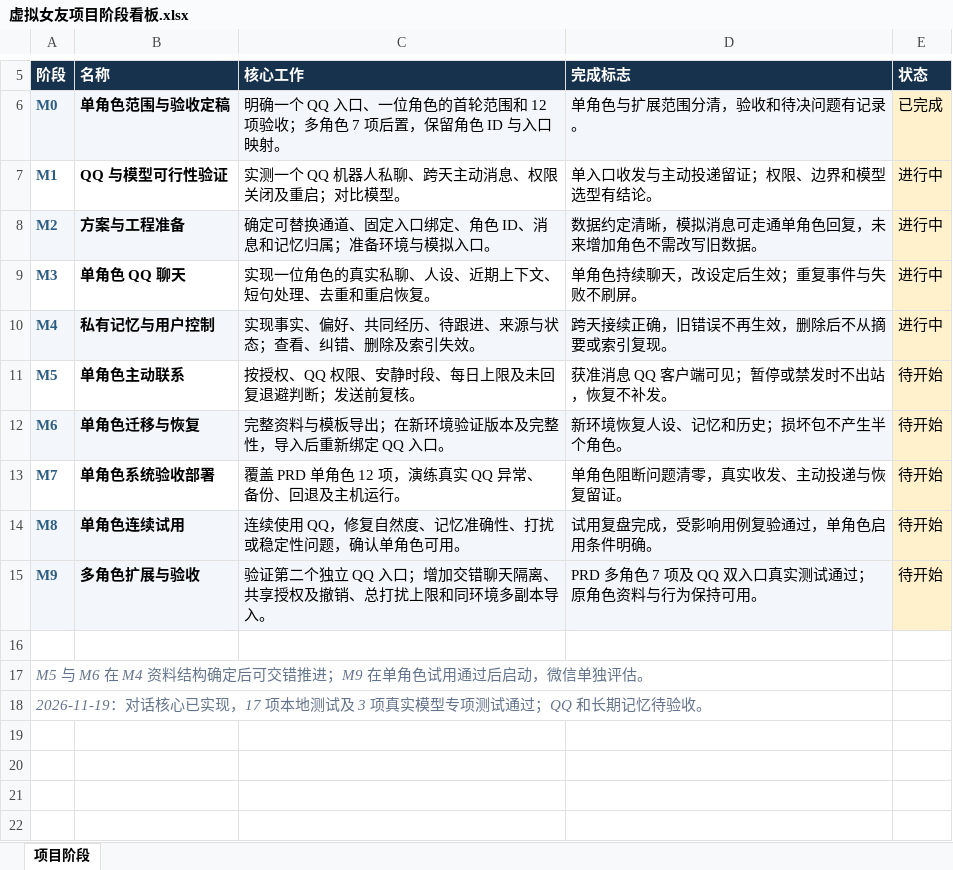
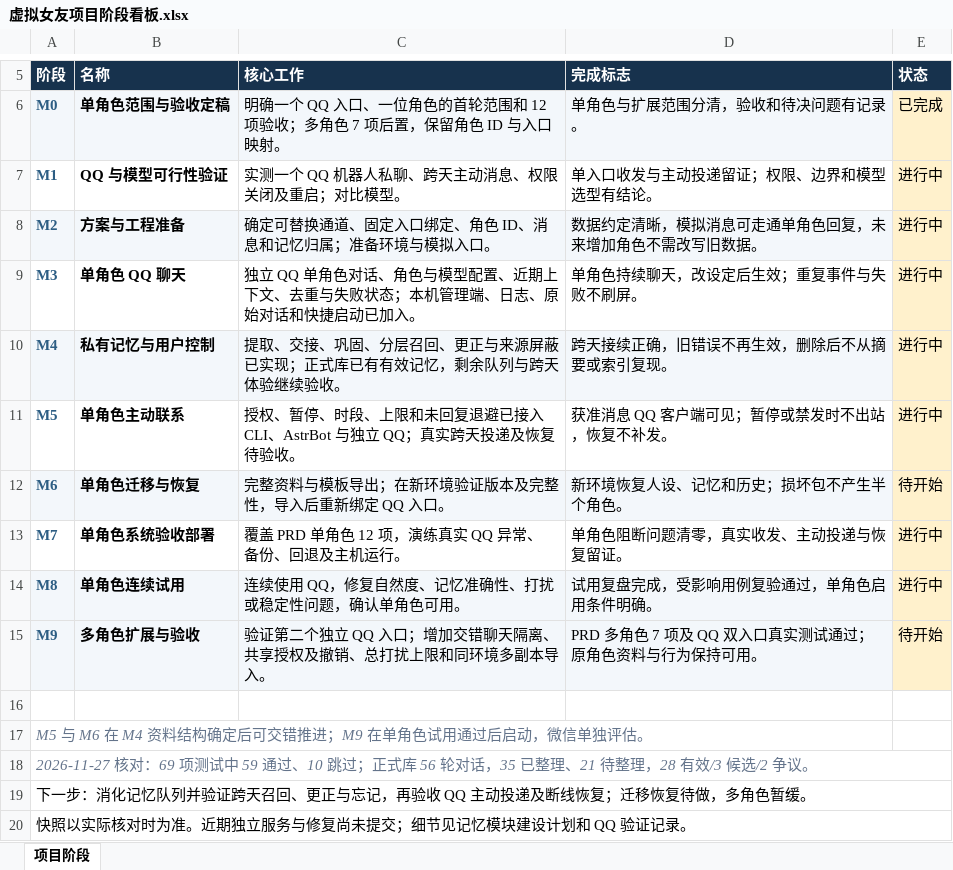
Before and after one commit to Austim60/mira-companion, an Excel workbook: docs/虚拟女友项目阶段看板.xlsx, sheet 项目阶段, drawn as a sheet; only a part is shown, gaps mark what is left out; values as stored, in another font and other column widths than the file's, no borders; conditional formats not drawn; the diff names each change by its address in the sheet, - before the commit and + after, or states it on an @@ line.

```diff
--- a/docs/虚拟女友项目阶段看板.xlsx (sheet 项目阶段)
+++ b/docs/虚拟女友项目阶段看板.xlsx (sheet 项目阶段)
-C9 (核心工作): 实现一位角色的真实私聊、人设、近期上下文、短句处理、去重和重启恢复。
+C9 (核心工作): 独立 QQ 单角色对话、角色与模型配置、近期上下文、去重与失败状态；本机管理端、日志、原始对话和快捷启动已加入。
-C10 (核心工作): 实现事实、偏好、共同经历、待跟进、来源与状态；查看、纠错、删除及索引失效。
+C10 (核心工作): 提取、交接、巩固、分层召回、更正与来源屏蔽已实现；正式库已有有效记忆，剩余队列与跨天体验继续验收。
-C11 (核心工作): 按授权、QQ 权限、安静时段、每日上限及未回复退避判断；发送前复核。
+C11 (核心工作): 授权、暂停、时段、上限和未回复退避已接入 CLI、AstrBot 与独立 QQ；真实跨天投递及恢复待验收。
-E11 (状态): 待开始
+E11 (状态): 进行中
-E13:E14 (状态): 待开始
+E13:E14 (状态): 进行中
-A18 (阶段): 2026-11-19：对话核心已实现，17 项本地测试及 3 项真实模型专项测试通过；QQ 和长期记忆待验收。
+A18 (阶段): 2026-11-27 核对：69 项测试中 59 通过、10 跳过；正式库 56 轮对话，35 已整理、21 待整理，28 有效/3 候选/2 争议。
+A18:E18 merged
+row 19: 下一步：消化记忆队列并验证跨天召回、更正与忘记，再验收 QQ 主动投递及断线恢复；迁移恢复待做，多角色暂缓。
+row 20: 快照以实际核对时为准。近期独立服务与修复尚未提交；细节见记忆模块建设计划和 QQ 验证记录。
```
Also changed, not shown: 6 other files.
